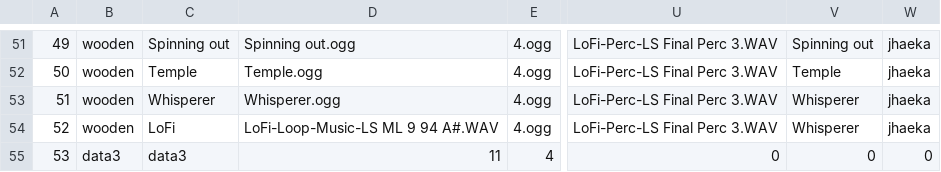
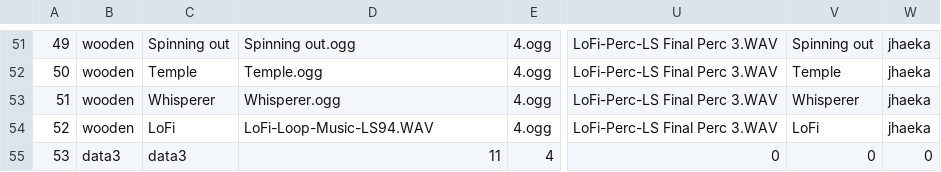
Before and after one commit to Radetzki87/web1, a CSV file: sdic.csv, drawn as a sheet; only a part is shown, gaps mark what is left out; the diff names each change by its address in the sheet, - before the commit and + after, or states it on an @@ line.

```diff
--- a/sdic.csv
+++ b/sdic.csv
-D54: LoFi-Loop-Music-LS ML 9 94 A#.WAV
+D54: LoFi-Loop-Music-LS94.WAV
-V54: Whisperer
+V54: LoFi
```
Also changed, not shown: 1 other file.
